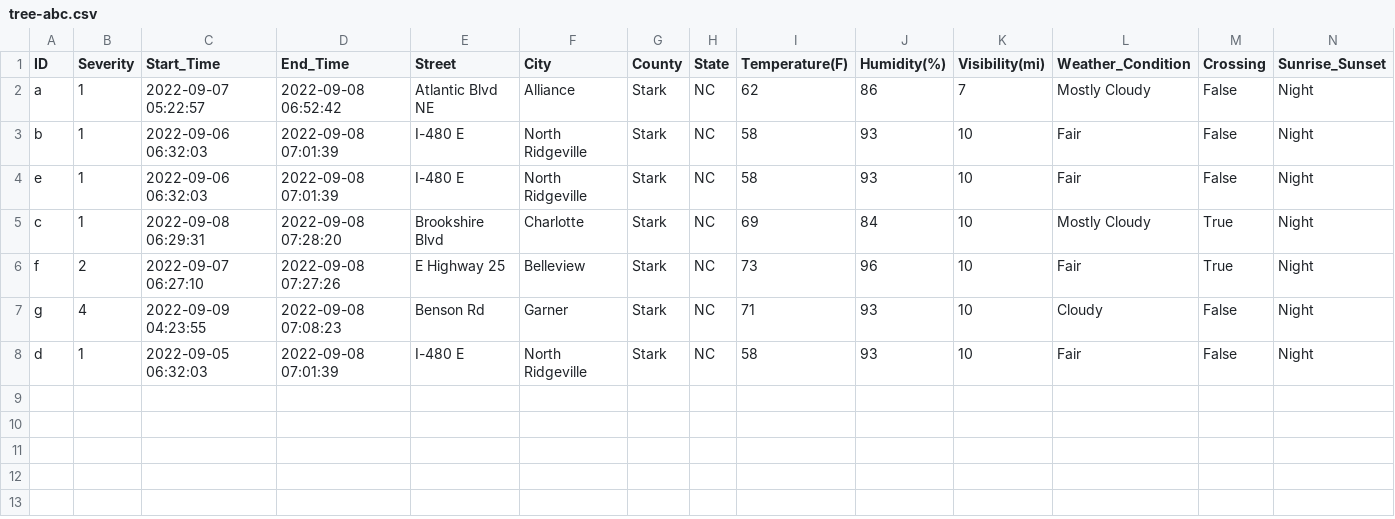
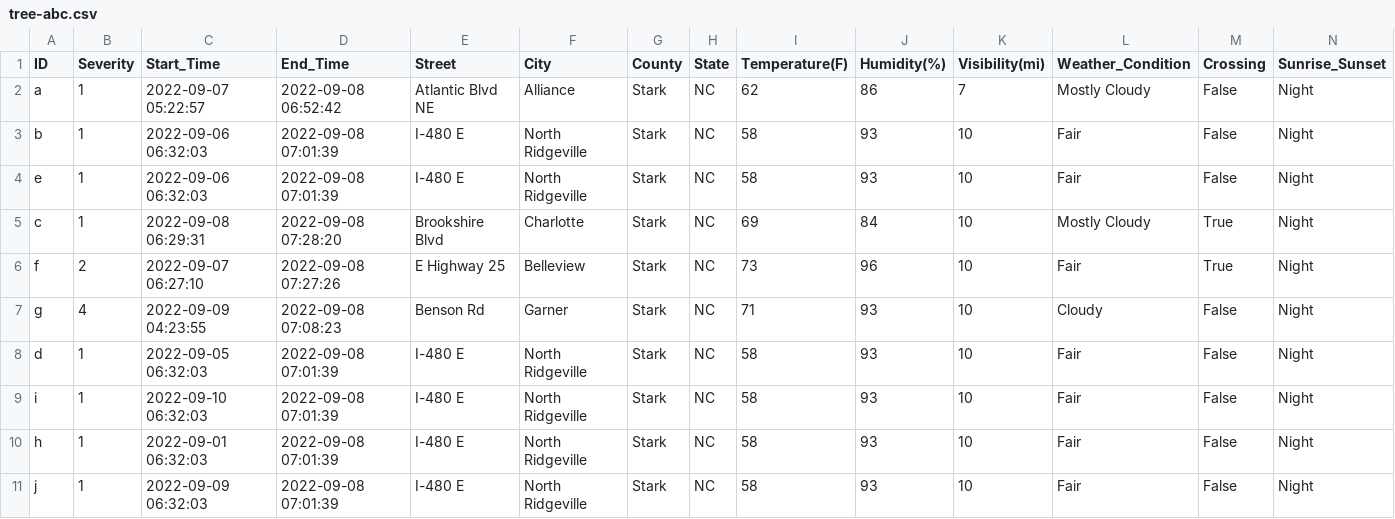
Before and after one commit to CWinkelmanUSM/Assignment5, a CSV file: resources/test-csvs/tree-abc.csv, drawn as a sheet; the diff names each change by its address in the sheet, - before the commit and + after, or states it on an @@ line.

Commit message:
Added csv to help test tree ordering

```diff
--- a/resources/test-csvs/tree-abc.csv
+++ b/resources/test-csvs/tree-abc.csv
+row 9: i | 1 | 2022-09-10 06:32:03 | 2022-09-08 07:01:39 | I-480 E | North Ridgeville | Stark | NC | 58 | 93 | 10 | Fair | False | Night
+row 10: h | 1 | 2022-09-01 06:32:03 | 2022-09-08 07:01:39 | I-480 E | North Ridgeville | Stark | NC | 58 | 93 | 10 | Fair | False | Night
+row 11: j | 1 | 2022-09-09 06:32:03 | 2022-09-08 07:01:39 | I-480 E | North Ridgeville | Stark | NC | 58 | 93 | 10 | Fair | False | Night
```
